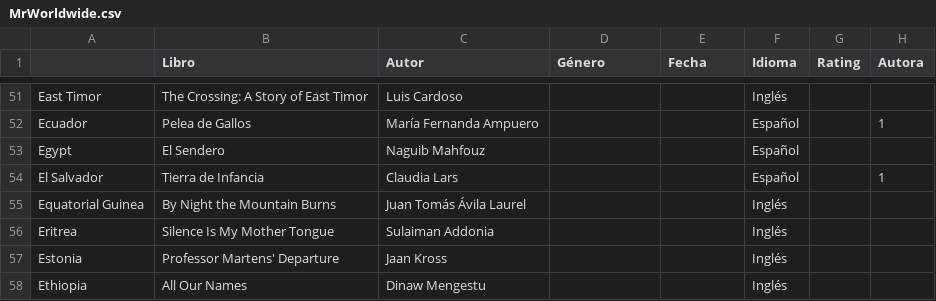
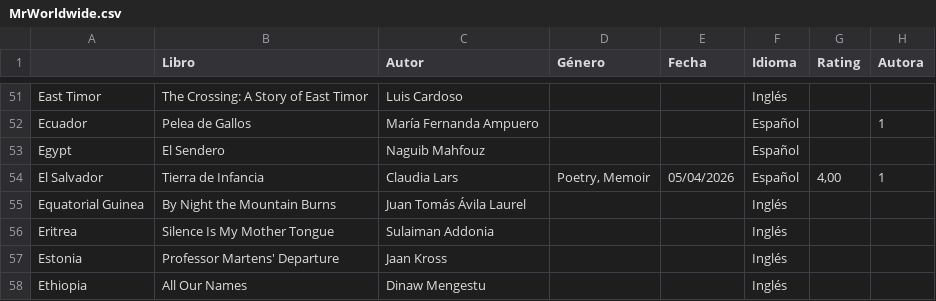
Before and after one commit to juliaazziz/mr-worldwide, a CSV file: data/MrWorldwide.csv, drawn as a sheet; only a part is shown, gaps mark what is left out.

```diff
--- a/data/MrWorldwide.csv
+++ b/data/MrWorldwide.csv
@@ -53,3 +53,3 @@ Ecuador,Pelea de Gallos,María Fernanda Ampuero,,,Español,,1
 Egypt,El Sendero,Naguib Mahfouz,,,Español,,
-El Salvador,Tierra de Infancia,Claudia Lars,,,Español,,1
+El Salvador,Tierra de Infancia,Claudia Lars,"Poetry, Memoir",05/04/2026,Español,"4,00",1
 Equatorial Guinea,By Night the Mountain Burns,Juan Tomás Ávila Laurel,,,Inglés,,
```
Also changed, not shown: 1 other file.
